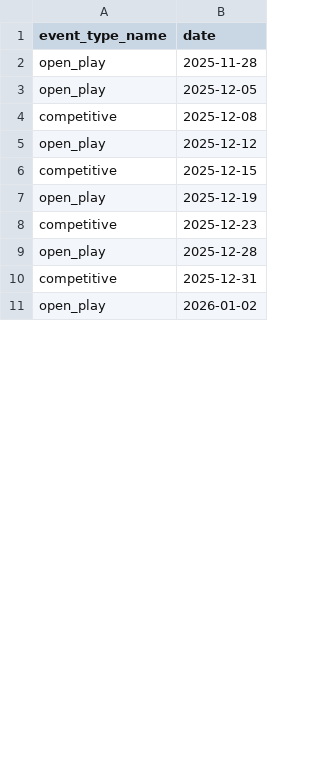
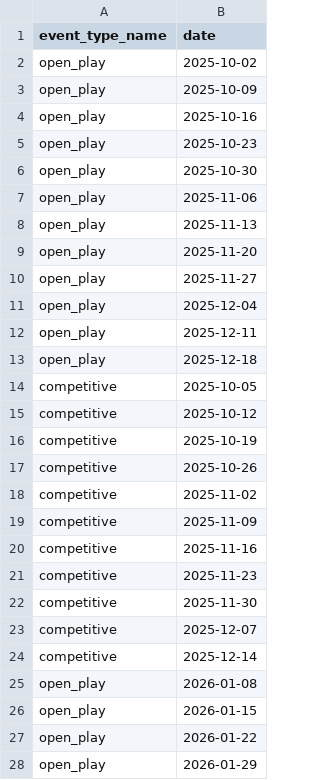
Before and after one commit to scalgary/apollo, a CSV file: my_app/data/events.csv, drawn as a sheet; only a part is shown; the diff covers the shown part only.

```diff
--- a/my_app/data/events.csv
+++ b/my_app/data/events.csv
@@ -1,11 +1,28 @@
 event_type_name,date
-open_play,2025-11-28
-open_play,2025-12-05
-competitive,2025-12-08
-open_play,2025-12-12
-competitive,2025-12-15
-open_play,2025-12-19
-competitive,2025-12-23
-open_play,2025-12-28
-competitive,2025-12-31
-open_play,2026-01-02
+open_play,2025-10-02
+open_play,2025-10-09
+open_play,2025-10-16
+open_play,2025-10-23
+open_play,2025-10-30
+open_play,2025-11-06
+open_play,2025-11-13
+open_play,2025-11-20
+open_play,2025-11-27
+open_play,2025-12-04
+open_play,2025-12-11
+open_play,2025-12-18
+competitive,2025-10-05
+competitive,2025-10-12
+competitive,2025-10-19
+competitive,2025-10-26
+competitive,2025-11-02
+competitive,2025-11-09
+competitive,2025-11-16
+competitive,2025-11-23
+competitive,2025-11-30
+competitive,2025-12-07
+competitive,2025-12-14
+open_play,2026-01-08
+open_play,2026-01-15
+open_play,2026-01-22
+open_play,2026-01-29
```
Also changed, not shown: 10 added rows and 1 edited cell elsewhere in this file, my_app/data/whitelist.csv, 5 other files.
